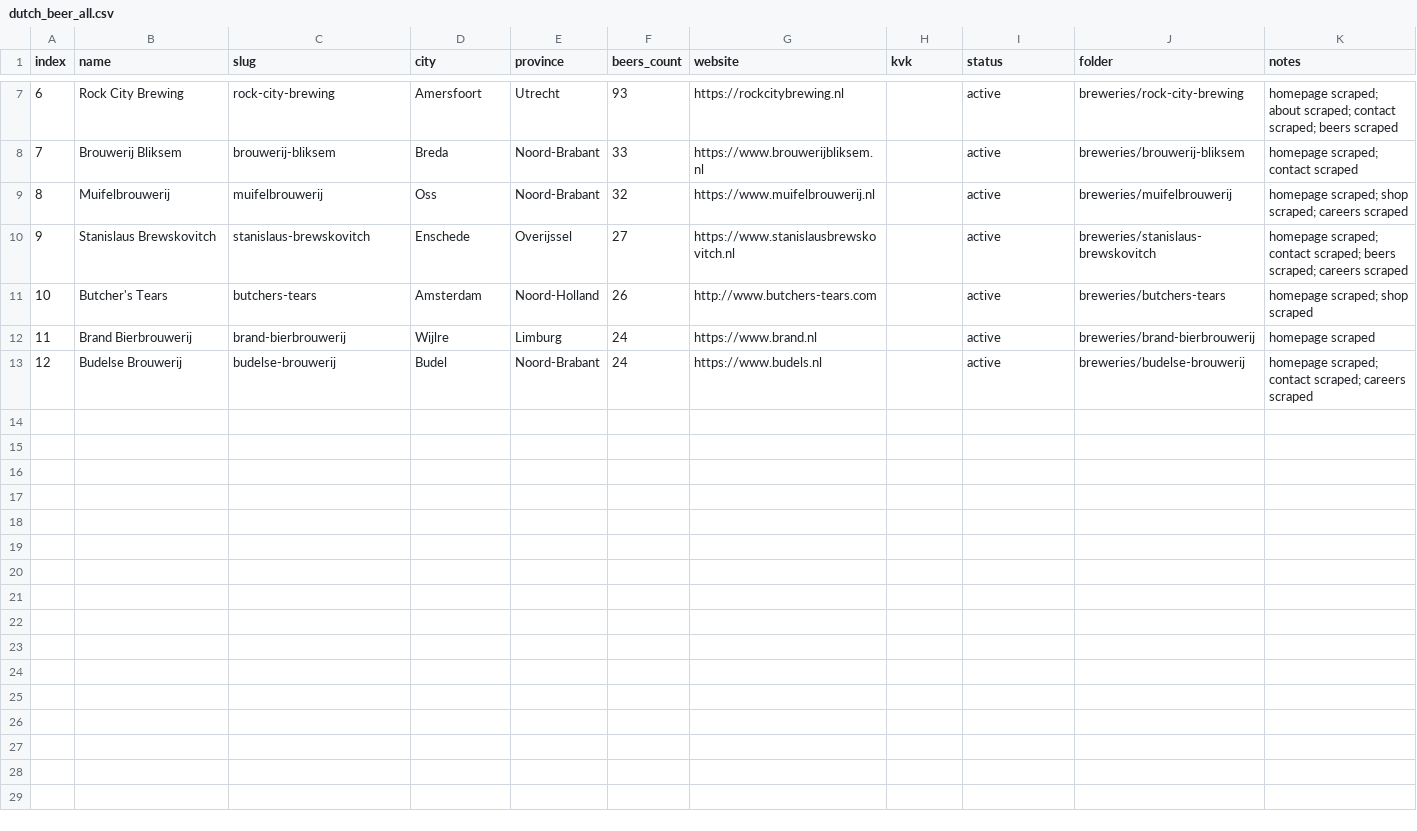
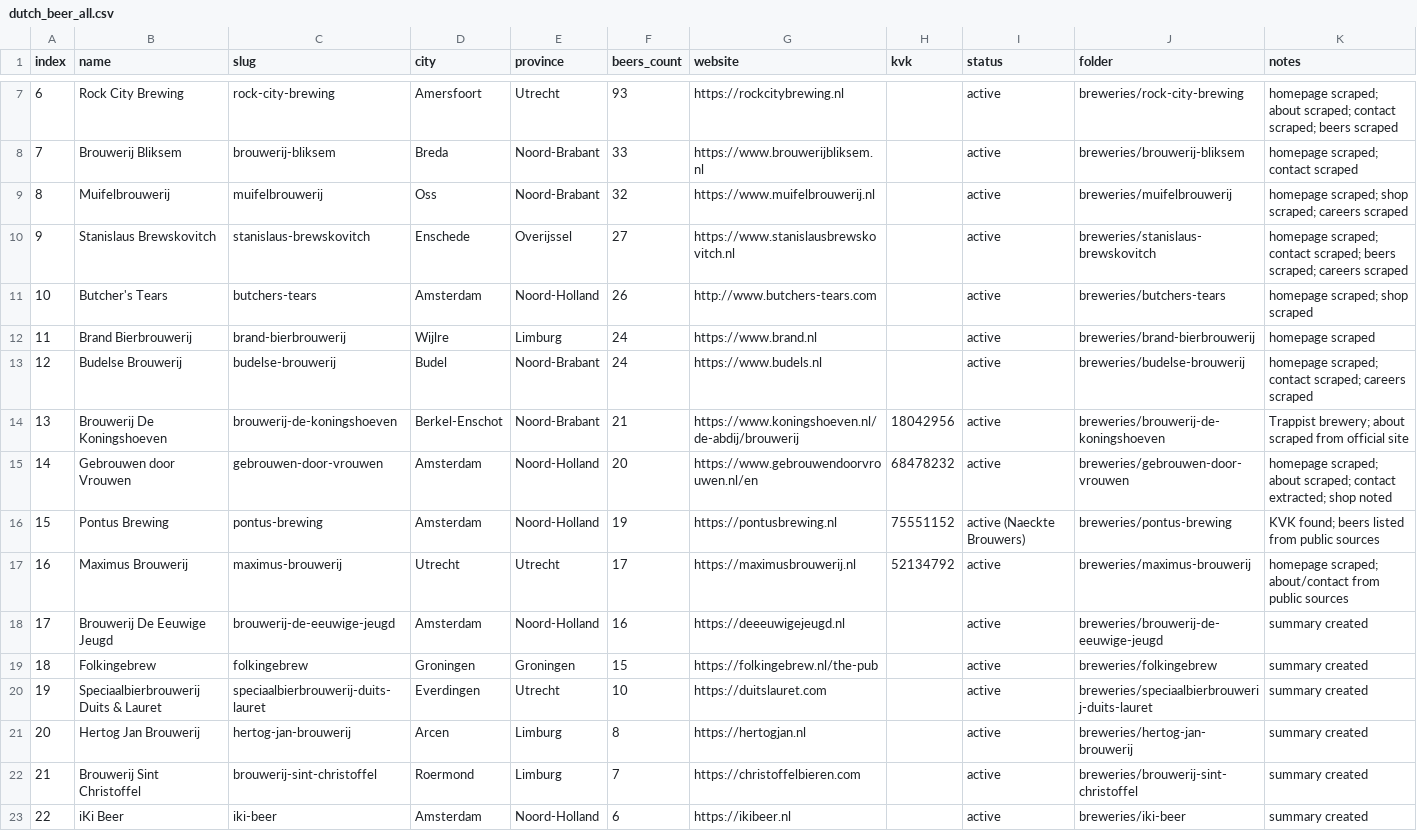
Before and after one commit to kunalpanchal/dutch-beer-scraper, a CSV file: data/dutch_beer_all.csv, drawn as a sheet; only a part is shown, gaps mark what is left out.

Commit message:
Add batch 13-22 to dutch_beer_all.csv (KVK, websites, notes)

```diff
--- a/data/dutch_beer_all.csv
+++ b/data/dutch_beer_all.csv
@@ -13 +13,11 @@ index,name,slug,city,province,beers_count,website,kvk,status,folder,notes
 12,Budelse Brouwerij,budelse-brouwerij,Budel,Noord-Brabant,24,https://www.budels.nl,,active,breweries/budelse-brouwerij,homepage scraped; contact scraped; careers scraped
+13,Brouwerij De Koningshoeven,brouwerij-de-koningshoeven,Berkel-Enschot,Noord-Brabant,21,https://www.koningshoeven.nl/de-abdij/brouwerij,18042956,active,breweries/brouwerij-de-koningshoeven,Trappist brewery; about scraped from official site
+14,Gebrouwen door Vrouwen,gebrouwen-door-vrouwen,Amsterdam,Noord-Holland,20,https://www.gebrouwendoorvrouwen.nl/en,68478232,active,breweries/gebrouwen-door-vrouwen,homepage scraped; about scraped; contact extracted; shop noted
+15,Pontus Brewing,pontus-brewing,Amsterdam,Noord-Holland,19,https://pontusbrewing.nl,75551152,active (Naeckte Brouwers),breweries/pontus-brewing,KVK found; beers listed from public sources
+16,Maximus Brouwerij,maximus-brouwerij,Utrecht,Utrecht,17,https://maximusbrouwerij.nl,52134792,active,breweries/maximus-brouwerij,homepage scraped; about/contact from public sources
+17,Brouwerij De Eeuwige Jeugd,brouwerij-de-eeuwige-jeugd,Amsterdam,Noord-Holland,16,https://deeeuwigejeugd.nl,,active,breweries/brouwerij-de-eeuwige-jeugd,summary created
+18,Folkingebrew,folkingebrew,Groningen,Groningen,15,https://folkingebrew.nl/the-pub,,active,breweries/folkingebrew,summary created
+19,Speciaalbierbrouwerij Duits & Lauret,speciaalbierbrouwerij-duits-lauret,Everdingen,Utrecht,10,https://duitslauret.com,,active,breweries/speciaalbierbrouwerij-duits-lauret,summary created
+20,Hertog Jan Brouwerij,hertog-jan-brouwerij,Arcen,Limburg,8,https://hertogjan.nl,,active,breweries/hertog-jan-brouwerij,summary created
+21,Brouwerij Sint Christoffel,brouwerij-sint-christoffel,Roermond,Limburg,7,https://christoffelbieren.com,,active,breweries/brouwerij-sint-christoffel,summary created
+22,iKi Beer,iki-beer,Amsterdam,Noord-Holland,6,https://ikibeer.nl,,active,breweries/iki-beer,summary created
```
